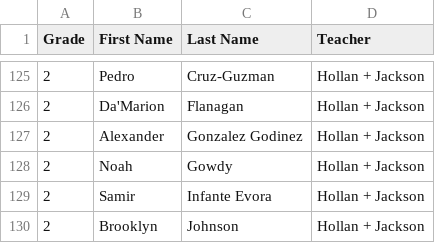
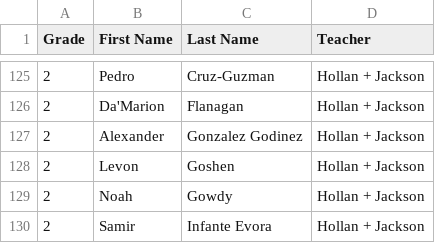
Before and after one commit to ohemgeewee/classes, a CSV file: School Roster - Combined Classes.csv, drawn as a sheet; only a part is shown, gaps mark what is left out; the shorter side is filled out with more unchanged rows.

Commit message:
Update School Roster - Combined Classes.csv

```diff
--- a/School Roster - Combined Classes.csv
+++ b/School Roster - Combined Classes.csv
@@ -127,2 +127,3 @@ Grade,First Name,Last Name,Teacher
 2,Alexander,Gonzalez Godinez,Hollan + Jackson
+2,Levon,Goshen,Hollan + Jackson
 2,Noah,Gowdy,Hollan + Jackson
```
